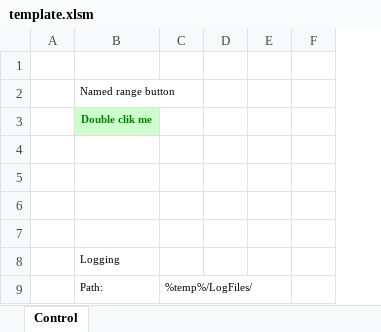
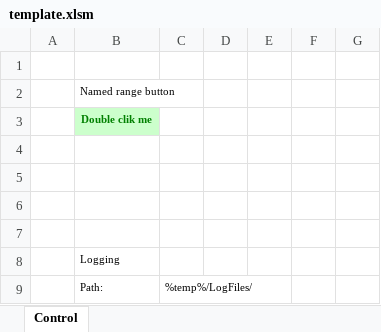
Before and after one commit to kleinmatgit/excel-vba-tools, an Excel workbook: template.xlsm, sheet Control, drawn as a sheet; only a part is shown; values as stored, in another font and other column widths than the file's, no borders; charts and pictures not drawn; the diff names each change by its address in the sheet, - before the commit and + after, or states it on an @@ line.

Commit message:
added Range operation

```diff
--- a/template.xlsm (sheet Control)
+++ b/template.xlsm (sheet Control)
+column G, empty
```
